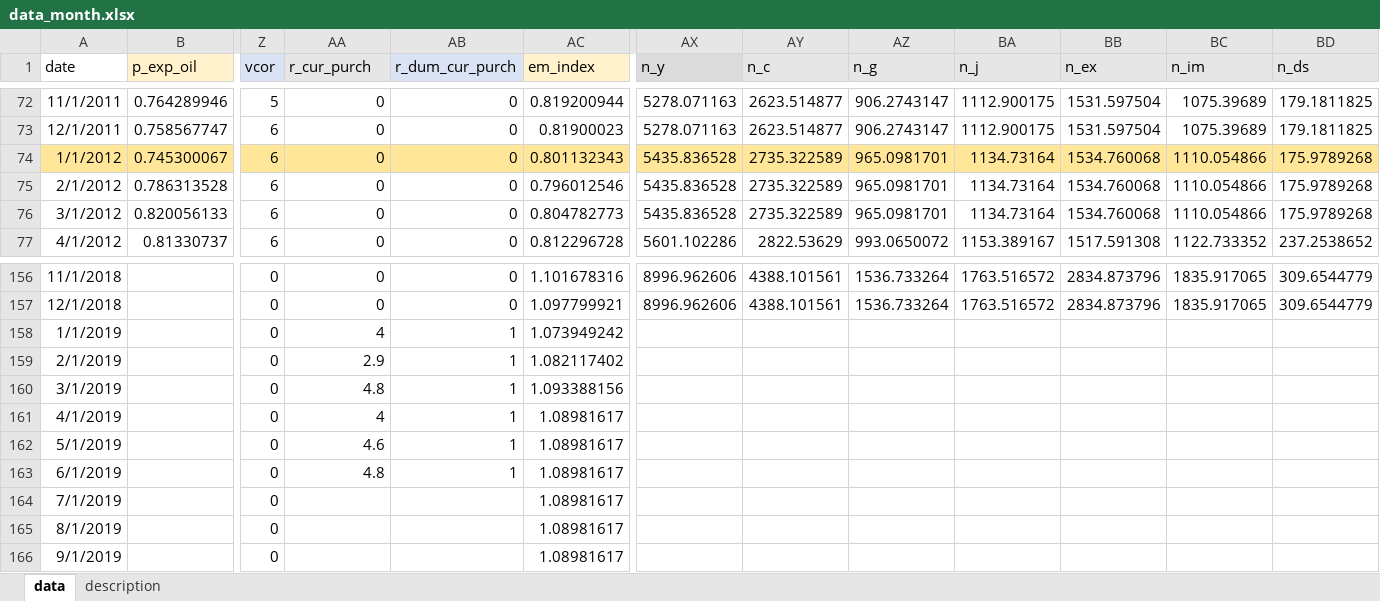
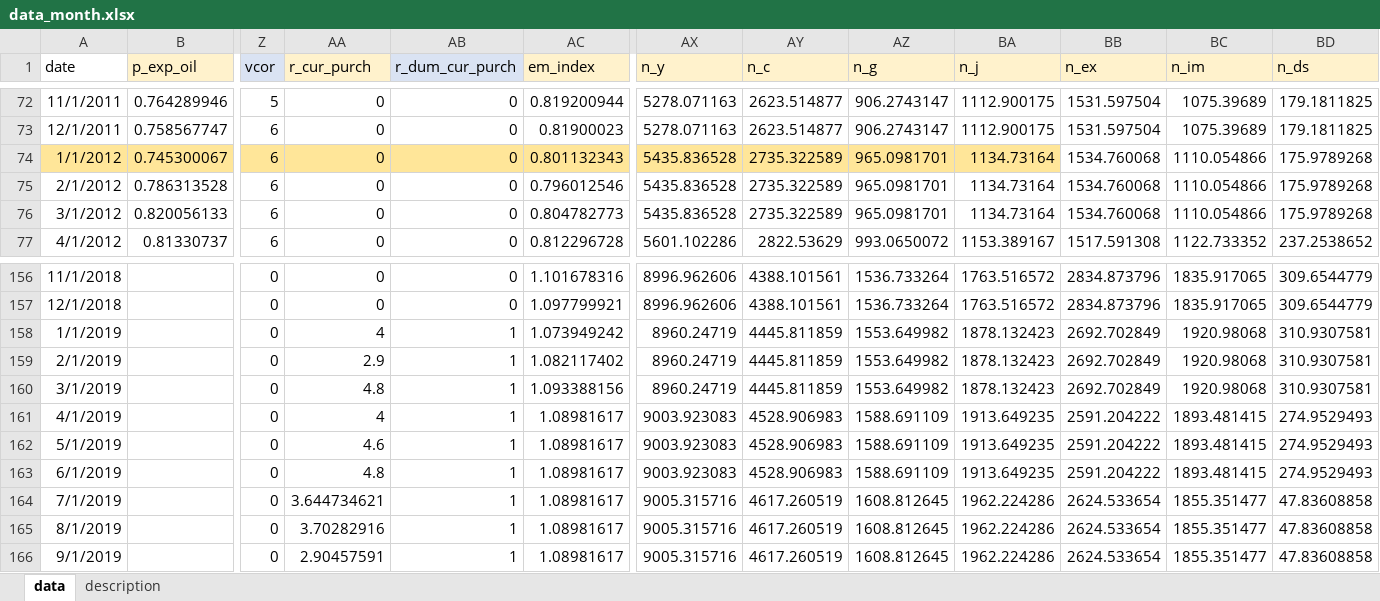
Before and after one commit to AsyaKarpova/balance_of_payments_model, an Excel workbook: data/data_month.xlsx, sheet data, drawn as a sheet; only a part is shown, gaps mark what is left out; values as stored, in another font and other column widths than the file's, no borders; the diff covers the shown part only; the diff names each change by its address in the sheet, - before the commit and + after, or states it on an @@ line.

Commit message:
new data

```diff
--- a/data/data_month.xlsx (sheet data)
+++ b/data/data_month.xlsx (sheet data)
-AA1 fill: #E7E6E6
+AA1 fill: #FFF2CC
-AX1 fill: #DBDBDB
+AX1 fill: #FFF2CC
-AY1:BD1 fill: #E7E6E6
+AY1:BD1 fill: #FFF2CC
-BB74:BD74 fill: #FFE699
+BB74:BD74 fill: none
-AX158:AX160 (n_y): (empty)
+AX158:AX160 (n_y): 8960.24719
-AY158:AY160 (n_c): (empty)
+AY158:AY160 (n_c): 4445.811859
-AZ158:AZ160 (n_g): (empty)
+AZ158:AZ160 (n_g): 1553.649982
-BA158:BA160 (n_j): (empty)
+BA158:BA160 (n_j): 1878.132423
-BB158:BB160 (n_ex): (empty)
+BB158:BB160 (n_ex): 2692.702849
-BC158:BC160 (n_im): (empty)
+BC158:BC160 (n_im): 1920.98068
-BD158:BD160 (n_ds): (empty)
+BD158:BD160 (n_ds): 310.9307581
-AX161:AX163 (n_y): (empty)
+AX161:AX163 (n_y): 9003.923083
-AY161:AY163 (n_c): (empty)
+AY161:AY163 (n_c): 4528.906983
-AZ161:AZ163 (n_g): (empty)
+AZ161:AZ163 (n_g): 1588.691109
-BA161:BA163 (n_j): (empty)
+BA161:BA163 (n_j): 1913.649235
-BB161:BB163 (n_ex): (empty)
+BB161:BB163 (n_ex): 2591.204222
-BC161:BC163 (n_im): (empty)
+BC161:BC163 (n_im): 1893.481415
-BD161:BD163 (n_ds): (empty)
+BD161:BD163 (n_ds): 274.9529493
-AA164 (r_cur_purch): (empty)
+AA164 (r_cur_purch): 3.644734621
-AB164:AB166 (r_dum_cur_purch): (empty)
+AB164:AB166 (r_dum_cur_purch): 1
-AX164:AX166 (n_y): (empty)
+AX164:AX166 (n_y): 9005.315716
-AY164:AY166 (n_c): (empty)
+AY164:AY166 (n_c): 4617.260519
-AZ164:AZ166 (n_g): (empty)
+AZ164:AZ166 (n_g): 1608.812645
-BA164:BA166 (n_j): (empty)
+BA164:BA166 (n_j): 1962.224286
-BB164:BB166 (n_ex): (empty)
+BB164:BB166 (n_ex): 2624.533654
-BC164:BC166 (n_im): (empty)
+BC164:BC166 (n_im): 1855.351477
-BD164:BD166 (n_ds): (empty)
+BD164:BD166 (n_ds): 47.83608858
-AA165 (r_cur_purch): (empty)
+AA165 (r_cur_purch): 3.70282916
-AA166 (r_cur_purch): (empty)
+AA166 (r_cur_purch): 2.90457591
```
Also changed, not shown: 35 edited cells and cell formats elsewhere in this sheet, 2 other files.
